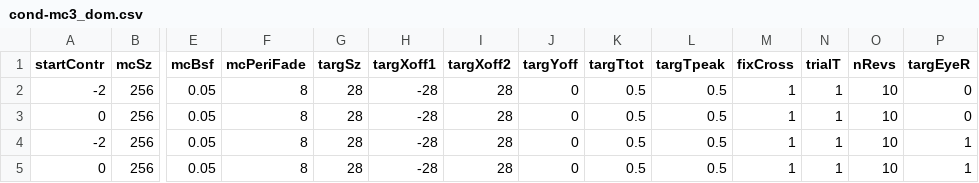
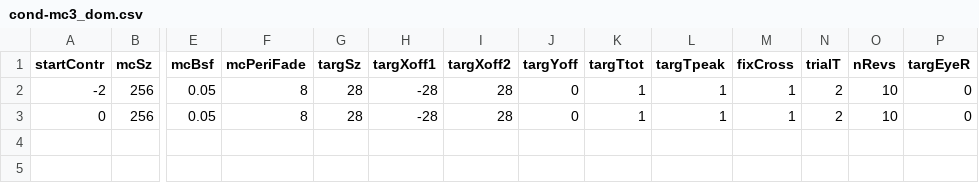
Before and after one commit to egorananyev/mc3, a CSV file: cond-files/cond-mc3_dom.csv, drawn as a sheet; only a part is shown, gaps mark what is left out; rows hold the shown columns only; the diff names each change by its address in the sheet, - before the commit and + after, or states it on an @@ line.

```diff
--- a/cond-files/cond-mc3_dom.csv
+++ b/cond-files/cond-mc3_dom.csv
-K2:K3 (targTtot): 0.5
+K2:K3 (targTtot): 1
-L2:L3 (targTpeak): 0.5
+L2:L3 (targTpeak): 1
-N2:N3 (trialT): 1
+N2:N3 (trialT): 2
-row 4: -2 | 256 | 0.05 | 8 | 28 | -28 | 28 | 0 | 0.5 | 0.5 | 1 | 1 | 10 | 1
-row 5: 0 | 256 | 0.05 | 8 | 28 | -28 | 28 | 0 | 0.5 | 0.5 | 1 | 1 | 10 | 1
```
Also changed, not shown: 3 other files.
